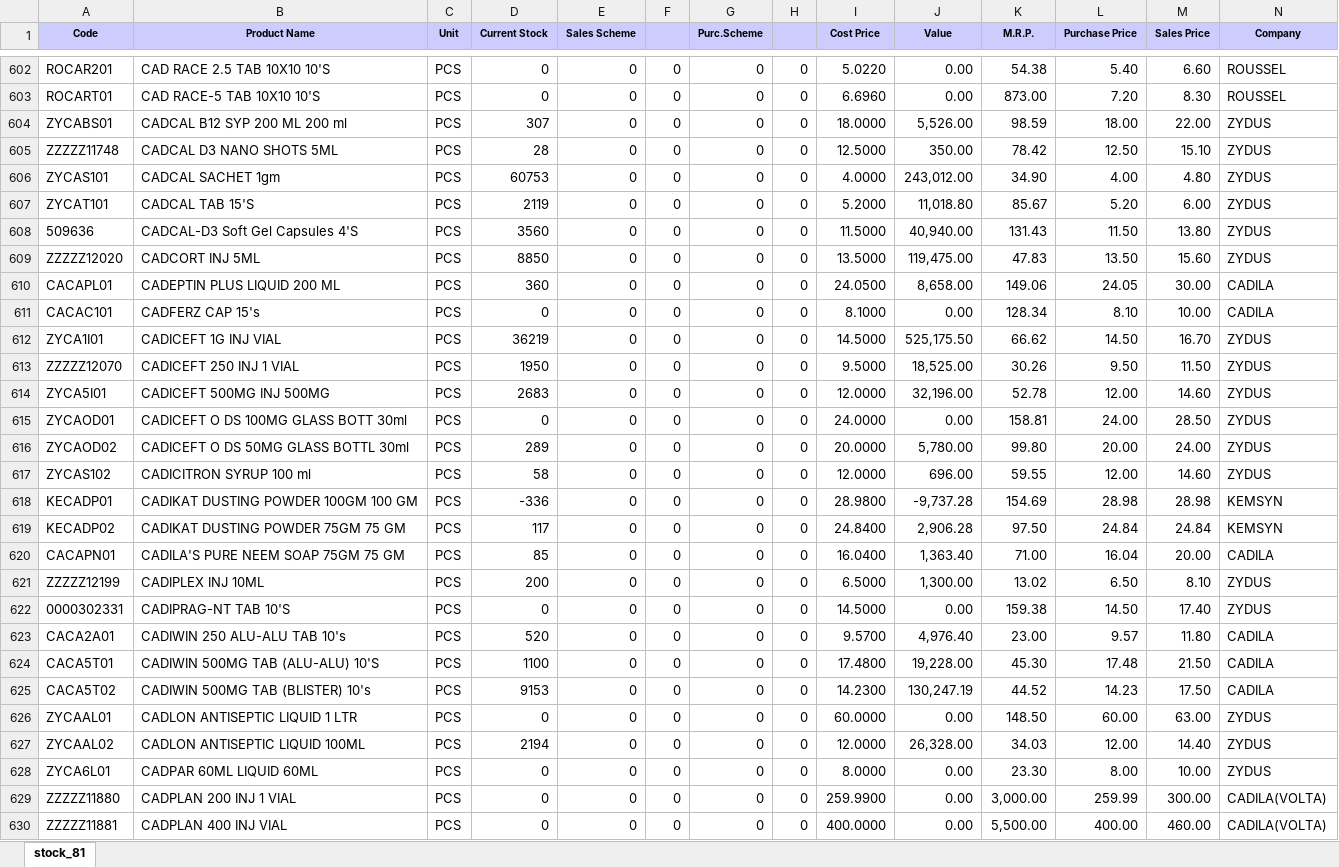
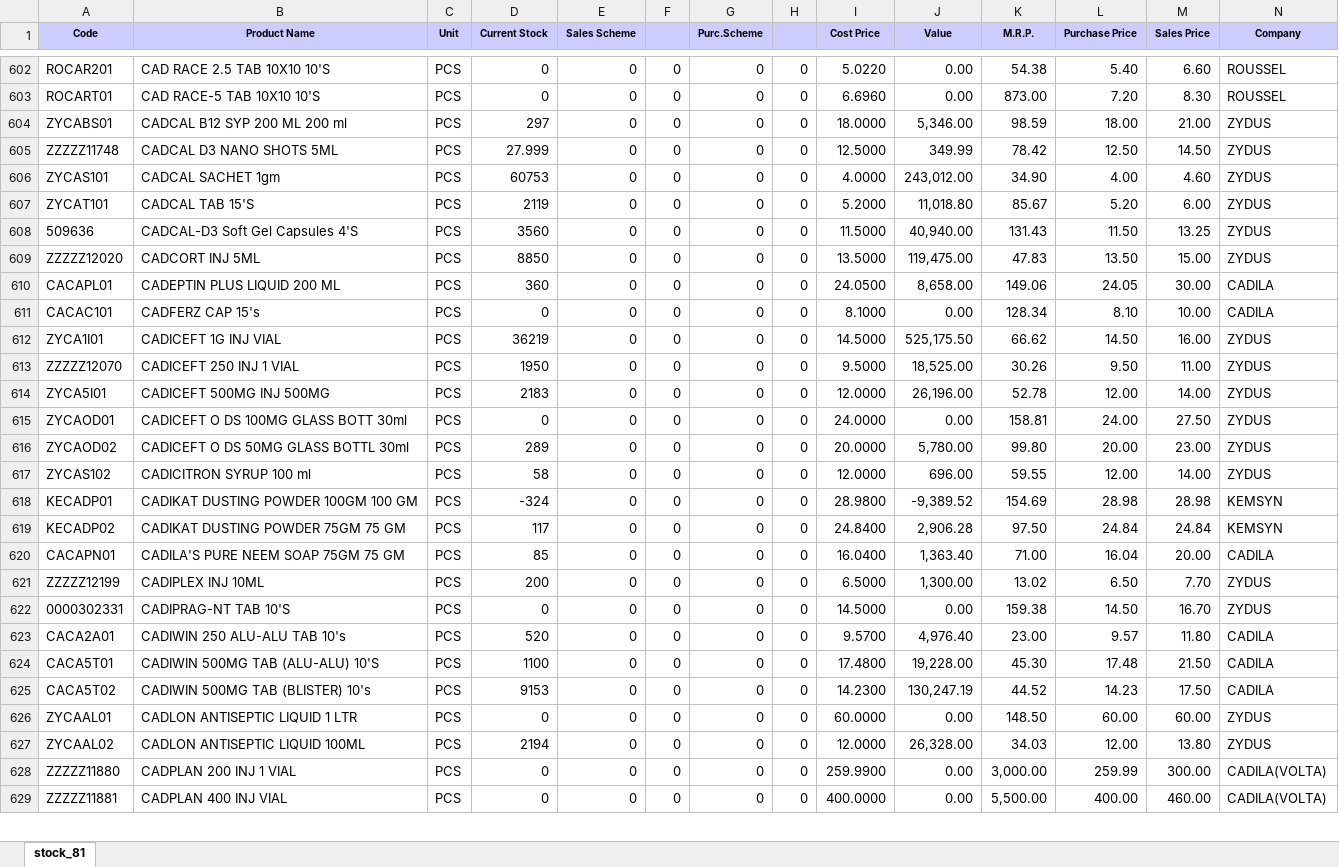
Before and after one commit to ishwarpharma/ishwarone, an Excel workbook: stock.xlsx, sheet stock_81, drawn as a sheet; only a part is shown, gaps mark what is left out; values as stored, in another font and other column widths than the file's, no borders; removed rows and columns are numbered as before the commit, all else as after; rows hold the shown columns only; the diff covers the shown part only; the diff names each change by its address in the sheet, - before the commit and + after, or states it on an @@ line.

```diff
--- a/stock.xlsx (sheet stock_81)
+++ b/stock.xlsx (sheet stock_81)
-D604 (Current Stock): 307
+D604 (Current Stock): 297
-J604 (Value): 5,526.00
+J604 (Value): 5,346.00
-M604 (Sales Price): 22.00
+M604 (Sales Price): 21.00
-D605 (Current Stock): 28
+D605 (Current Stock): 27.999
-J605 (Value): 350.00
+J605 (Value): 349.99
-M605 (Sales Price): 15.10
+M605 (Sales Price): 14.50
-M606 (Sales Price): 4.80
+M606 (Sales Price): 4.60
-M608 (Sales Price): 13.80
+M608 (Sales Price): 13.25
-M609 (Sales Price): 15.60
+M609 (Sales Price): 15.00
-M612 (Sales Price): 16.70
+M612 (Sales Price): 16.00
-M613 (Sales Price): 11.50
+M613 (Sales Price): 11.00
-D614 (Current Stock): 2683
+D614 (Current Stock): 2183
-J614 (Value): 32,196.00
+J614 (Value): 26,196.00
-M614 (Sales Price): 14.60
+M614 (Sales Price): 14.00
-M615 (Sales Price): 28.50
+M615 (Sales Price): 27.50
-M616 (Sales Price): 24.00
+M616 (Sales Price): 23.00
-M617 (Sales Price): 14.60
+M617 (Sales Price): 14.00
-D618 (Current Stock): -336
+D618 (Current Stock): -324
-J618 (Value): -9,737.28
+J618 (Value): -9,389.52
-M621 (Sales Price): 8.10
+M621 (Sales Price): 7.70
-M622 (Sales Price): 17.40
+M622 (Sales Price): 16.70
-M626 (Sales Price): 63.00
+M626 (Sales Price): 60.00
-M627 (Sales Price): 14.40
+M627 (Sales Price): 13.80
-row 628: ZYCA6L01 | CADPAR 60ML LIQUID 60ML | PCS | 0 | 0 | 0 | 0 | 0 | 8.0000 | 0.00 | 23.30 | 8.00 | 10.00 | ZYDUS
```
Also changed, not shown: 11 added rows, 12 removed rows and 995 edited cells elsewhere in this sheet.
